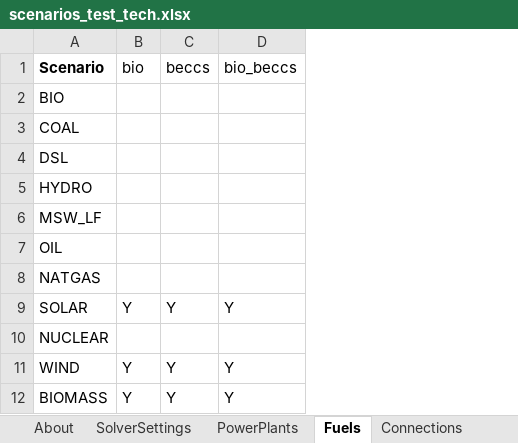
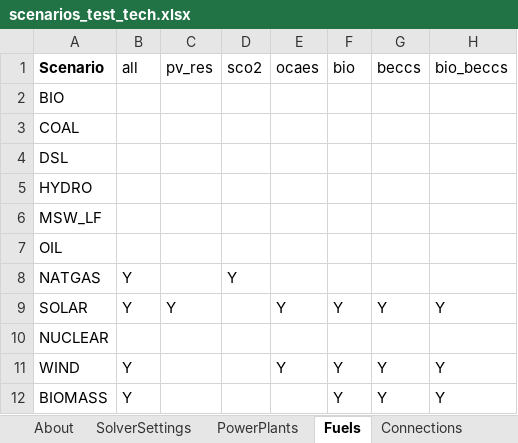
Before and after one commit to coopercenter/temoatools, an Excel workbook: projects/test_emerging_tech/data/scenarios_test_tech.xlsx, sheet Fuels, drawn as a sheet; values as stored, in another font and other column widths than the file's, no borders; the diff names each change by its address in the sheet, - before the commit and + after, or states it on an @@ line.

```diff
--- a/projects/test_emerging_tech/data/scenarios_test_tech.xlsx (sheet Fuels)
+++ b/projects/test_emerging_tech/data/scenarios_test_tech.xlsx (sheet Fuels)
+column B (all), rows 8-12: Y | Y |  | Y | Y
+column C (pv_res), row 9: Y
+column D (sco2), row 8: Y
+column E (ocaes), rows 9-11: Y |  | Y
```
Also changed, not shown: sheet PowerPlants, sheet Connections, sheet SolverSettings, projects/test_emerging_tech/data/data_emerging_tech.xlsx, 3 other files.
